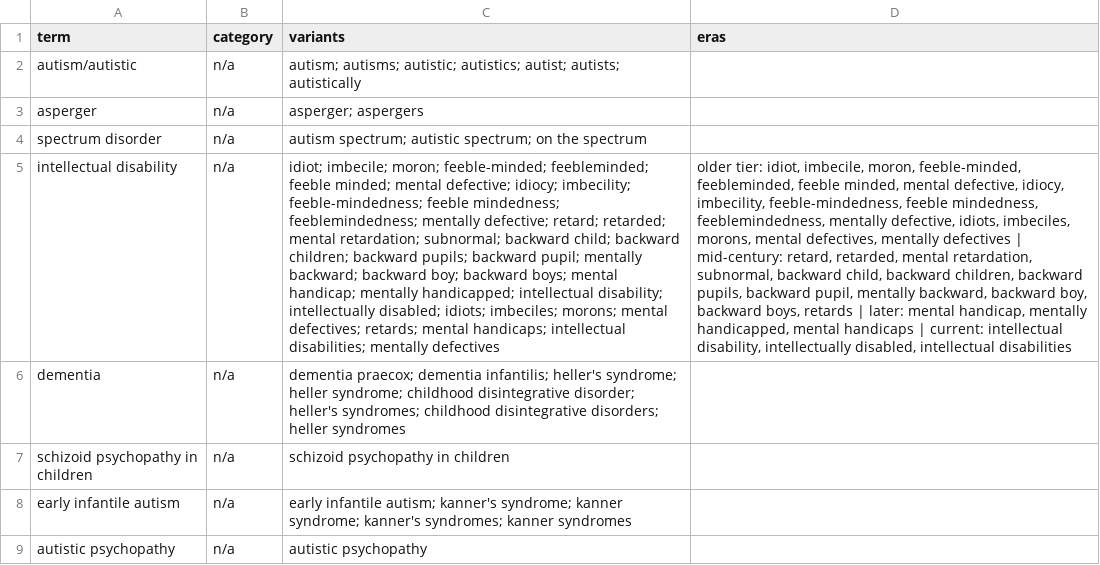
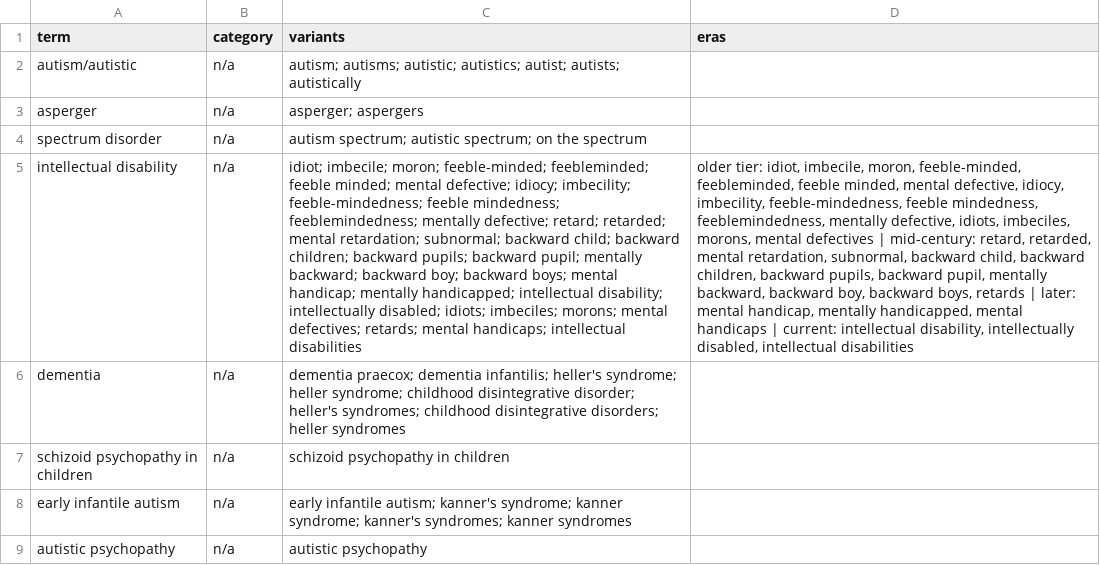
Before and after one commit to julia-nixie/mental_health_terms, a CSV file: autism_terms.csv, drawn as a sheet; only a part is shown; the diff names each change by its address in the sheet, - before the commit and + after, or states it on an @@ line.

```diff
--- a/autism_terms.csv
+++ b/autism_terms.csv
-C5 (variants): …handicaps; intellectual disabilities; mentally defectives
+C5 (variants): …handicaps; intellectual disabilities
-D5 (eras): …morons, mental defectives, mentally defectives |…
+D5 (eras): …morons, mental defectives |…
```
Also changed, not shown: autism_stats.csv, autism_variant_stats.csv, 13 other files.
